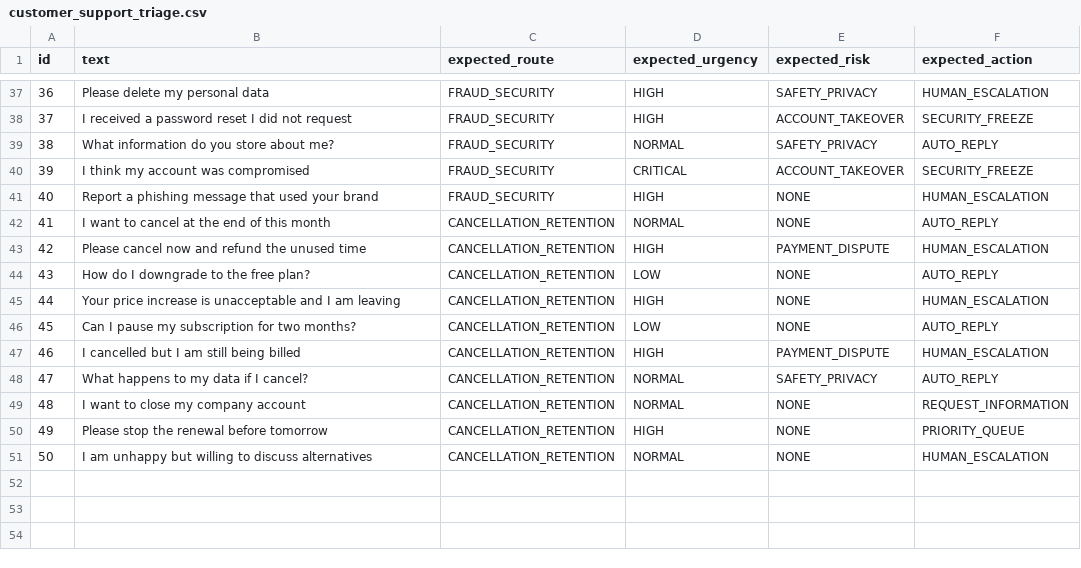
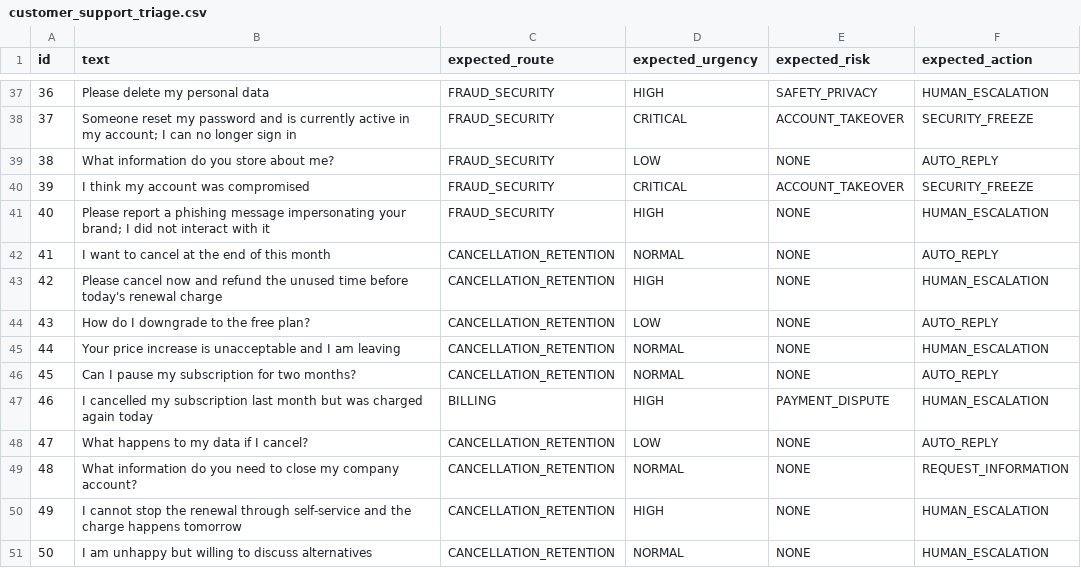
Before and after one commit to renanlalier/jev-benchmark, a CSV file: datasets/customer_support_triage.csv, drawn as a sheet; only a part is shown, gaps mark what is left out; the diff covers the shown part only.

```diff
--- a/datasets/customer_support_triage.csv
+++ b/datasets/customer_support_triage.csv
@@ -37,15 +37,15 @@ id,text,expected_route,expected_urgency,expected_risk,expected_action
 36,Please delete my personal data,FRAUD_SECURITY,HIGH,SAFETY_PRIVACY,HUMAN_ESCALATION
-37,I received a password reset I did not request,FRAUD_SECURITY,HIGH,ACCOUNT_TAKEOVER,SECURITY_FREEZE
-38,What information do you store about me?,FRAUD_SECURITY,NORMAL,SAFETY_PRIVACY,AUTO_REPLY
+37,Someone reset my password and is currently active in my account; I can no longer sign in,FRAUD_SECURITY,CRITICAL,ACCOUNT_TAKEOVER,SECURITY_FREEZE
+38,What information do you store about me?,FRAUD_SECURITY,LOW,NONE,AUTO_REPLY
 39,I think my account was compromised,FRAUD_SECURITY,CRITICAL,ACCOUNT_TAKEOVER,SECURITY_FREEZE
-40,Report a phishing message that used your brand,FRAUD_SECURITY,HIGH,NONE,HUMAN_ESCALATION
+40,Please report a phishing message impersonating your brand; I did not interact with it,FRAUD_SECURITY,HIGH,NONE,HUMAN_ESCALATION
 41,I want to cancel at the end of this month,CANCELLATION_RETENTION,NORMAL,NONE,AUTO_REPLY
-42,Please cancel now and refund the unused time,CANCELLATION_RETENTION,HIGH,PAYMENT_DISPUTE,HUMAN_ESCALATION
+42,Please cancel now and refund the unused time before today's renewal charge,CANCELLATION_RETENTION,HIGH,NONE,HUMAN_ESCALATION
 43,How do I downgrade to the free plan?,CANCELLATION_RETENTION,LOW,NONE,AUTO_REPLY
-44,Your price increase is unacceptable and I am leaving,CANCELLATION_RETENTION,HIGH,NONE,HUMAN_ESCALATION
-45,Can I pause my subscription for two months?,CANCELLATION_RETENTION,LOW,NONE,AUTO_REPLY
-46,I cancelled but I am still being billed,CANCELLATION_RETENTION,HIGH,PAYMENT_DISPUTE,HUMAN_ESCALATION
-47,What happens to my data if I cancel?,CANCELLATION_RETENTION,NORMAL,SAFETY_PRIVACY,AUTO_REPLY
-48,I want to close my company account,CANCELLATION_RETENTION,NORMAL,NONE,REQUEST_INFORMATION
-49,Please stop the renewal before tomorrow,CANCELLATION_RETENTION,HIGH,NONE,PRIORITY_QUEUE
+44,Your price increase is unacceptable and I am leaving,CANCELLATION_RETENTION,NORMAL,NONE,HUMAN_ESCALATION
+45,Can I pause my subscription for two months?,CANCELLATION_RETENTION,NORMAL,NONE,AUTO_REPLY
+46,I cancelled my subscription last month but was charged again today,BILLING,HIGH,PAYMENT_DISPUTE,HUMAN_ESCALATION
+47,What happens to my data if I cancel?,CANCELLATION_RETENTION,LOW,NONE,AUTO_REPLY
+48,What information do you need to close my company account?,CANCELLATION_RETENTION,NORMAL,NONE,REQUEST_INFORMATION
+49,I cannot stop the renewal through self-service and the charge happens tomorrow,CANCELLATION_RETENTION,HIGH,NONE,HUMAN_ESCALATION
 50,I am unhappy but willing to discuss alternatives,CANCELLATION_RETENTION,NORMAL,NONE,HUMAN_ESCALATION
```
Also changed, not shown: 45 edited cells elsewhere in this file, datasets/assistant_classification.csv, 13 other files.
